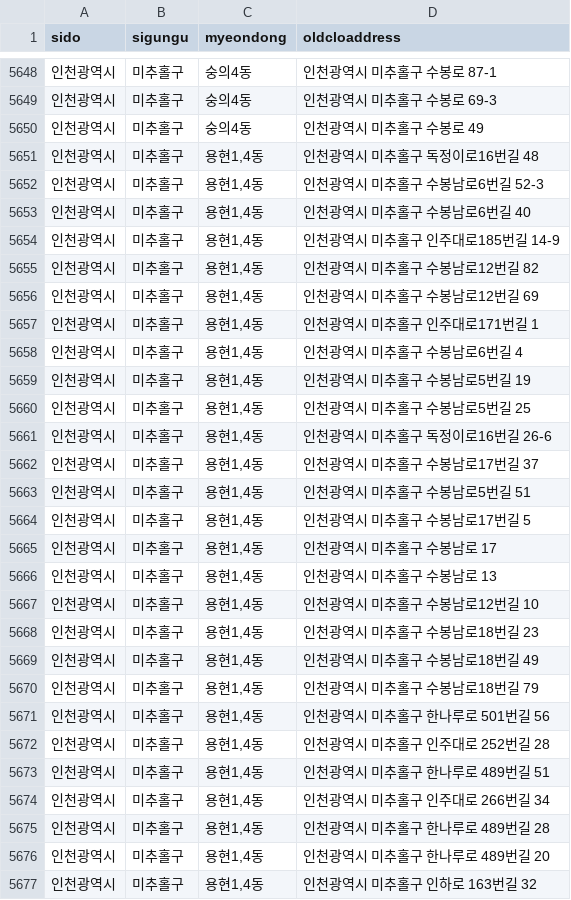
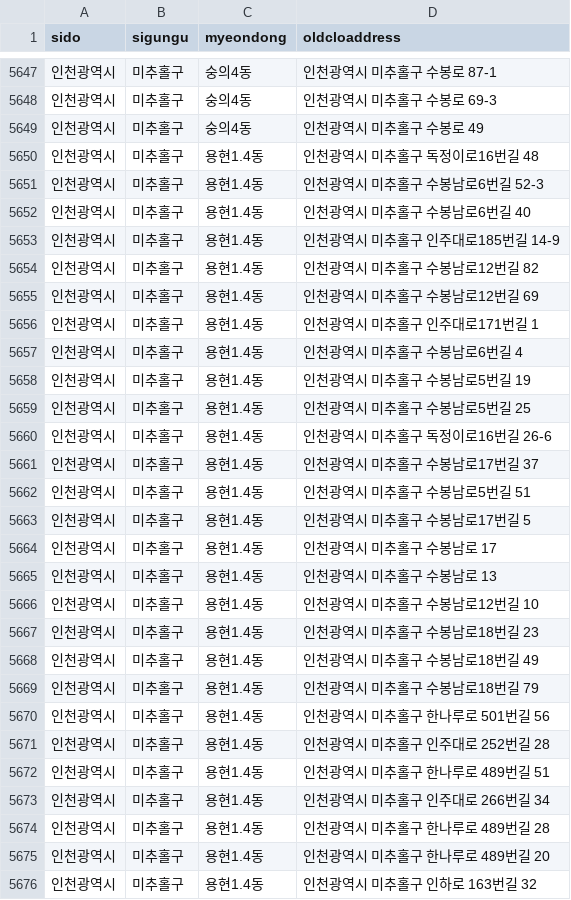
Before and after one commit to pigpiggy/old-clothes-package, a CSV file: src/main/webapp/csv/oldclothesutf.csv, drawn as a sheet; only a part is shown, gaps mark what is left out; the diff covers the shown part only.

```diff
--- a/src/main/webapp/csv/oldclothesutf.csv
+++ b/src/main/webapp/csv/oldclothesutf.csv
@@ -5650,28 +5649,28 @@ sido,sigungu,myeondong,oldcloaddress
 인천광역시,미추홀구,숭의4동,인천광역시 미추홀구 수봉로 49
-인천광역시,미추홀구,"용현1,4동",인천광역시 미추홀구 독정이로16번길 48
-인천광역시,미추홀구,"용현1,4동",인천광역시 미추홀구 수봉남로6번길 52-3
-인천광역시,미추홀구,"용현1,4동",인천광역시 미추홀구 수봉남로6번길 40
-인천광역시,미추홀구,"용현1,4동",인천광역시 미추홀구 인주대로185번길 14-9
-인천광역시,미추홀구,"용현1,4동",인천광역시 미추홀구 수봉남로12번길 82
-인천광역시,미추홀구,"용현1,4동",인천광역시 미추홀구 수봉남로12번길 69
-인천광역시,미추홀구,"용현1,4동",인천광역시 미추홀구 인주대로171번길 1
-인천광역시,미추홀구,"용현1,4동",인천광역시 미추홀구 수봉남로6번길 4
-인천광역시,미추홀구,"용현1,4동",인천광역시 미추홀구 수봉남로5번길 19
-인천광역시,미추홀구,"용현1,4동",인천광역시 미추홀구 수봉남로5번길 25
-인천광역시,미추홀구,"용현1,4동",인천광역시 미추홀구 독정이로16번길 26-6
-인천광역시,미추홀구,"용현1,4동",인천광역시 미추홀구 수봉남로17번길 37
-인천광역시,미추홀구,"용현1,4동",인천광역시 미추홀구 수봉남로5번길 51
-인천광역시,미추홀구,"용현1,4동",인천광역시 미추홀구 수봉남로17번길 5
-인천광역시,미추홀구,"용현1,4동",인천광역시 미추홀구 수봉남로 17
-인천광역시,미추홀구,"용현1,4동",인천광역시 미추홀구 수봉남로 13
-인천광역시,미추홀구,"용현1,4동",인천광역시 미추홀구 수봉남로12번길 10
-인천광역시,미추홀구,"용현1,4동",인천광역시 미추홀구 수봉남로18번길 23
-인천광역시,미추홀구,"용현1,4동",인천광역시 미추홀구 수봉남로18번길 49
-인천광역시,미추홀구,"용현1,4동",인천광역시 미추홀구 수봉남로18번길 79
-인천광역시,미추홀구,"용현1,4동",인천광역시 미추홀구 한나루로 501번길 56
-인천광역시,미추홀구,"용현1,4동",인천광역시 미추홀구 인주대로 252번길 28
-인천광역시,미추홀구,"용현1,4동",인천광역시 미추홀구 한나루로 489번길 51
-인천광역시,미추홀구,"용현1,4동",인천광역시 미추홀구 인주대로 266번길 34
-인천광역시,미추홀구,"용현1,4동",인천광역시 미추홀구 한나루로 489번길 28
-인천광역시,미추홀구,"용현1,4동",인천광역시 미추홀구 한나루로 489번길 20
-인천광역시,미추홀구,"용현1,4동",인천광역시 미추홀구 인하로 163번길 32
+인천광역시,미추홀구,용현1.4동,인천광역시 미추홀구 독정이로16번길 48
+인천광역시,미추홀구,용현1.4동,인천광역시 미추홀구 수봉남로6번길 52-3
+인천광역시,미추홀구,용현1.4동,인천광역시 미추홀구 수봉남로6번길 40
+인천광역시,미추홀구,용현1.4동,인천광역시 미추홀구 인주대로185번길 14-9
+인천광역시,미추홀구,용현1.4동,인천광역시 미추홀구 수봉남로12번길 82
+인천광역시,미추홀구,용현1.4동,인천광역시 미추홀구 수봉남로12번길 69
+인천광역시,미추홀구,용현1.4동,인천광역시 미추홀구 인주대로171번길 1
+인천광역시,미추홀구,용현1.4동,인천광역시 미추홀구 수봉남로6번길 4
+인천광역시,미추홀구,용현1.4동,인천광역시 미추홀구 수봉남로5번길 19
+인천광역시,미추홀구,용현1.4동,인천광역시 미추홀구 수봉남로5번길 25
+인천광역시,미추홀구,용현1.4동,인천광역시 미추홀구 독정이로16번길 26-6
+인천광역시,미추홀구,용현1.4동,인천광역시 미추홀구 수봉남로17번길 37
+인천광역시,미추홀구,용현1.4동,인천광역시 미추홀구 수봉남로5번길 51
+인천광역시,미추홀구,용현1.4동,인천광역시 미추홀구 수봉남로17번길 5
+인천광역시,미추홀구,용현1.4동,인천광역시 미추홀구 수봉남로 17
+인천광역시,미추홀구,용현1.4동,인천광역시 미추홀구 수봉남로 13
+인천광역시,미추홀구,용현1.4동,인천광역시 미추홀구 수봉남로12번길 10
+인천광역시,미추홀구,용현1.4동,인천광역시 미추홀구 수봉남로18번길 23
+인천광역시,미추홀구,용현1.4동,인천광역시 미추홀구 수봉남로18번길 49
+인천광역시,미추홀구,용현1.4동,인천광역시 미추홀구 수봉남로18번길 79
+인천광역시,미추홀구,용현1.4동,인천광역시 미추홀구 한나루로 501번길 56
+인천광역시,미추홀구,용현1.4동,인천광역시 미추홀구 인주대로 252번길 28
+인천광역시,미추홀구,용현1.4동,인천광역시 미추홀구 한나루로 489번길 51
+인천광역시,미추홀구,용현1.4동,인천광역시 미추홀구 인주대로 266번길 34
+인천광역시,미추홀구,용현1.4동,인천광역시 미추홀구 한나루로 489번길 28
+인천광역시,미추홀구,용현1.4동,인천광역시 미추홀구 한나루로 489번길 20
+인천광역시,미추홀구,용현1.4동,인천광역시 미추홀구 인하로 163번길 32
```
Also changed, not shown: 1 removed row and 121 edited cells elsewhere in this file, 4 other files.
